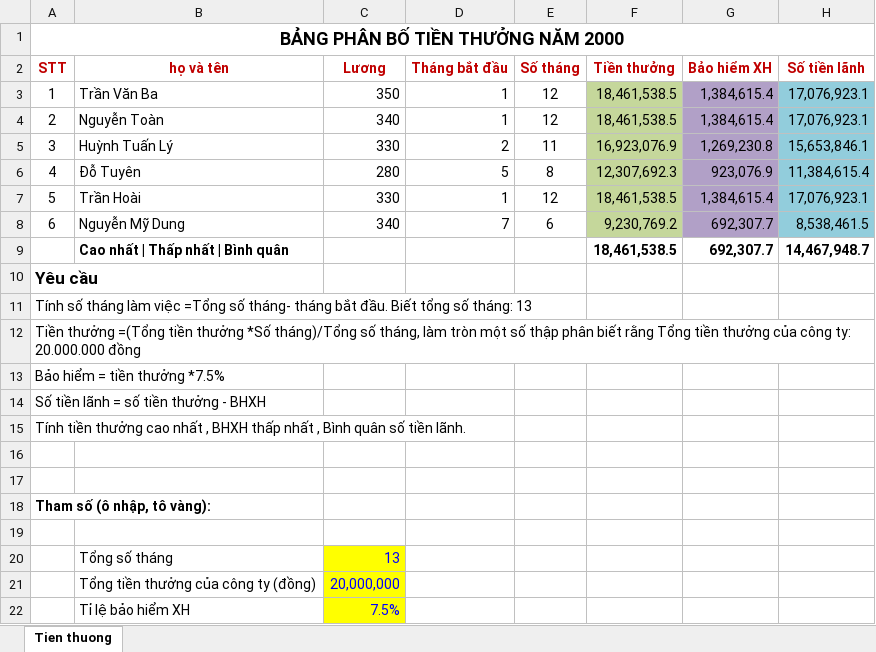
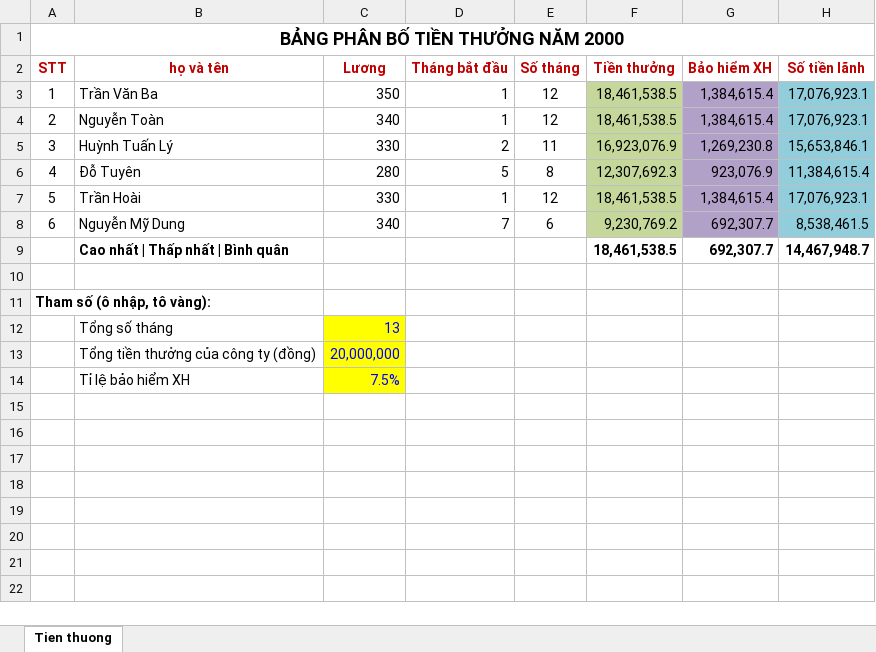
Before and after one commit to oppa1suga/vannghiluan, an Excel workbook: excel_bai_tap/bai3_bang_phan_bo_tien_thuong.xlsx, sheet Tien thuong, drawn as a sheet; values as stored, in another font and other column widths than the file's, no borders; the diff names each change by its address in the sheet, - before the commit and + after, or states it on an @@ line.

```diff
--- a/excel_bai_tap/bai3_bang_phan_bo_tien_thuong.xlsx (sheet Tien thuong)
+++ b/excel_bai_tap/bai3_bang_phan_bo_tien_thuong.xlsx (sheet Tien thuong)
@@ column A (STT) renumbered between rows 10 and 11 @@
-A11 bold: off
+A11 bold: on
-row 12: Tiền thưởng =(Tổng tiền thưởng *Số tháng)/Tổng số tháng, làm tròn một số thập phân biết rằng Tổng tiền thưởng của công ty: 20.000.000 đồng
-row 13: Bảo hiểm = tiền thưởng *7.5%
-row 14: Số tiền lãnh = số tiền thưởng - BHXH
-row 15: Tính tiền thưởng cao nhất , BHXH thấp nhất , Bình quân số tiền lãnh.
-row 16: (empty)
-row 17: (empty)
-row 18: Tham số (ô nhập, tô vàng):
-row 19: (empty)
```
Also changed, not shown: formulas that keep their value, excel_bai_tap/bai1_diem_thi_nghe.xlsx, excel_bai_tap/bai2_ket_qua_thi_cuoi_khoa.xlsx, 2 other files.
